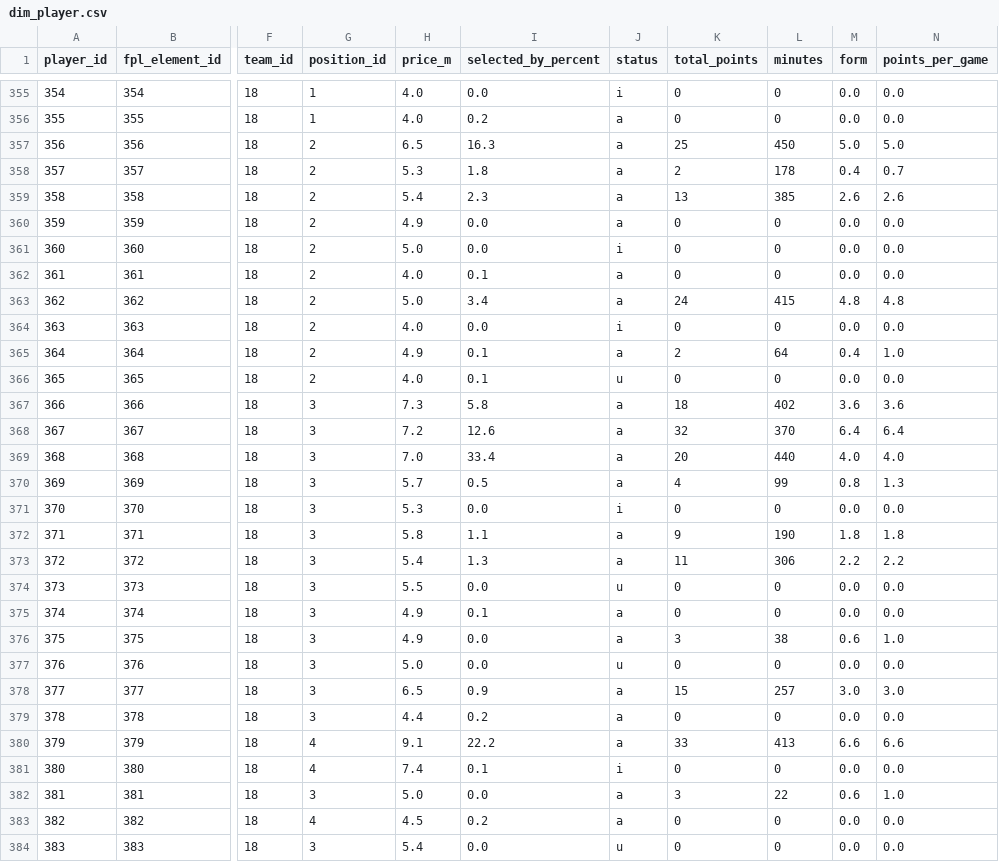
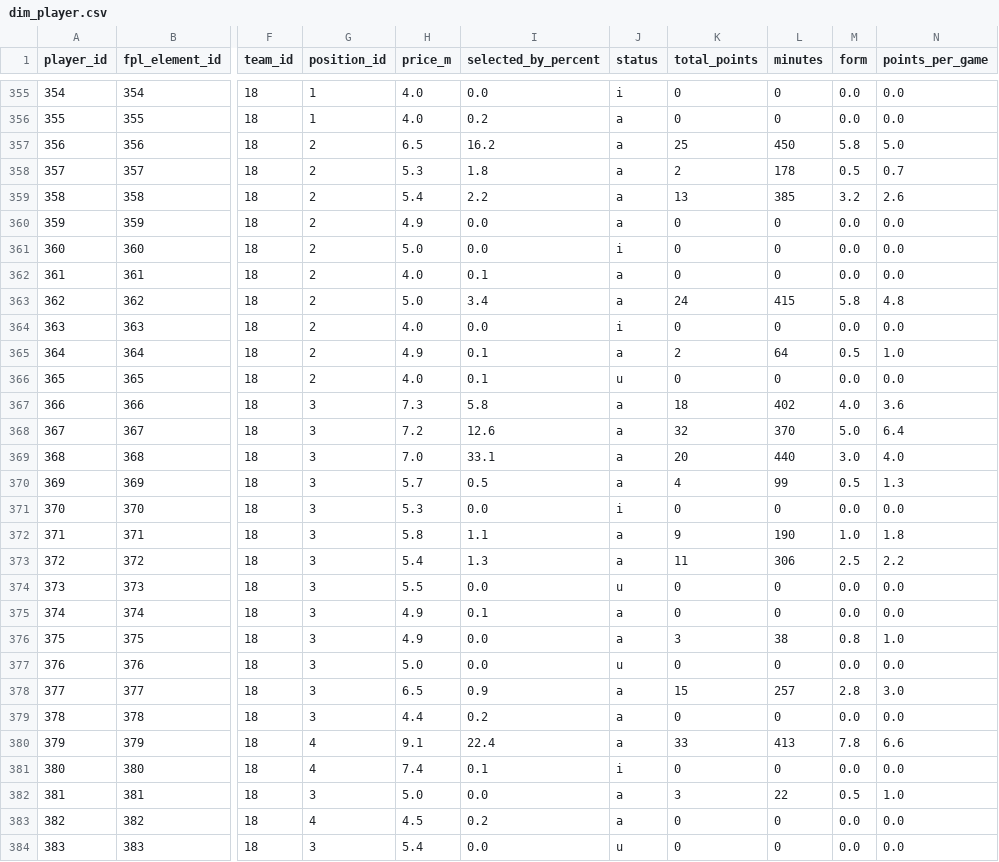
Before and after one commit to Punit-7/premier-league-analytics, a CSV file: analytics/data/powerbi/dim_player.csv, drawn as a sheet; only a part is shown, gaps mark what is left out; the diff covers the shown part only; the diff names each change by its address in the sheet, - before the commit and + after, or states it on an @@ line.

```diff
--- a/analytics/data/powerbi/dim_player.csv
+++ b/analytics/data/powerbi/dim_player.csv
-I357 (selected_by_percent): 16.3
+I357 (selected_by_percent): 16.2
-M357 (form): 5.0
+M357 (form): 5.8
-M358 (form): 0.4
+M358 (form): 0.5
-I359 (selected_by_percent): 2.3
+I359 (selected_by_percent): 2.2
-M359 (form): 2.6
+M359 (form): 3.2
-M363 (form): 4.8
+M363 (form): 5.8
-M365 (form): 0.4
+M365 (form): 0.5
-M367 (form): 3.6
+M367 (form): 4.0
-M368 (form): 6.4
+M368 (form): 5.0
-I369 (selected_by_percent): 33.4
+I369 (selected_by_percent): 33.1
-M369 (form): 4.0
+M369 (form): 3.0
-M370 (form): 0.8
+M370 (form): 0.5
-M372 (form): 1.8
+M372 (form): 1.0
-M373 (form): 2.2
+M373 (form): 2.5
-M376 (form): 0.6
+M376 (form): 0.8
-M378 (form): 3.0
+M378 (form): 2.8
-I380 (selected_by_percent): 22.2
+I380 (selected_by_percent): 22.4
-M380 (form): 6.6
+M380 (form): 7.8
-M382 (form): 0.6
+M382 (form): 0.5
```
Also changed, not shown: 172 edited cells elsewhere in this file, analytics/data/powerbi/dim_date.csv, analytics/data/powerbi/fact_match.csv, 12 other files.
